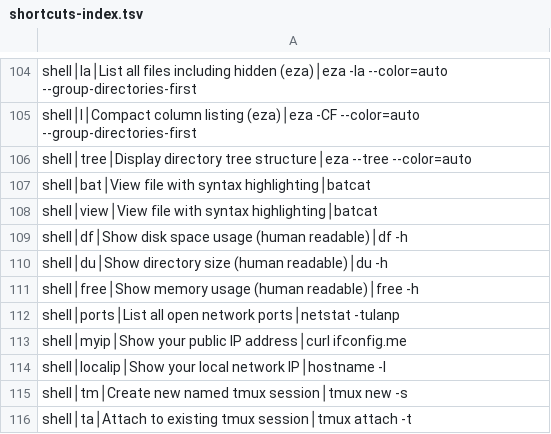
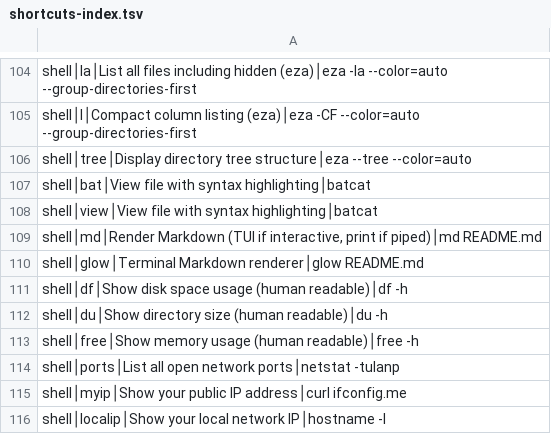
Before and after one commit to tafk7/dotfiles, a TSV file: shell/shortcuts-index.tsv, drawn as a sheet; only a part is shown, gaps mark what is left out; the shorter side is filled out with more unchanged rows; the diff names each change by its address in the sheet, - before the commit and + after, or states it on an @@ line.

Commit message:
feat: add glow terminal Markdown renderer to shell tier
Installer, md() wrapper function (TUI when interactive, rendered
output when piped), FZF Ctrl-T Markdown preview, cheatsheet entries.

```diff
--- a/shell/shortcuts-index.tsv
+++ b/shell/shortcuts-index.tsv
+row 109: shell│md│Render Markdown (TUI if interactive, print if piped)│md README.md
+row 110: shell│glow│Terminal Markdown renderer│glow README.md
```
Also changed, not shown: 4 other files.
